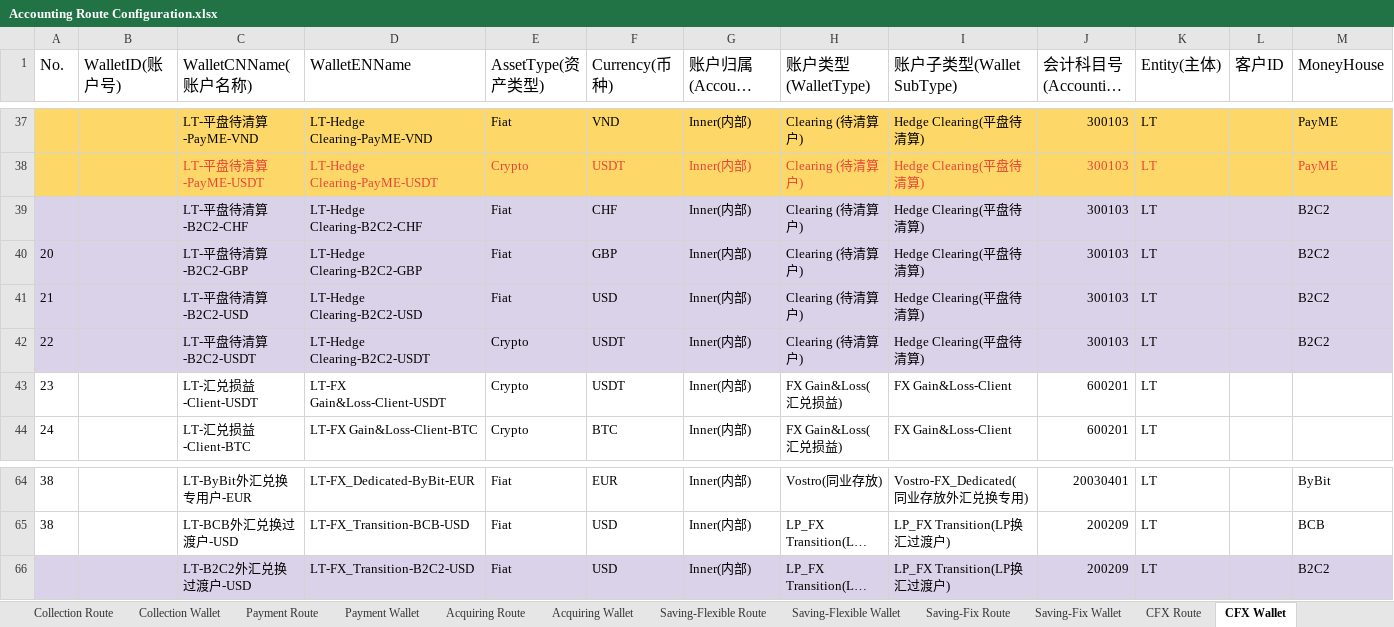
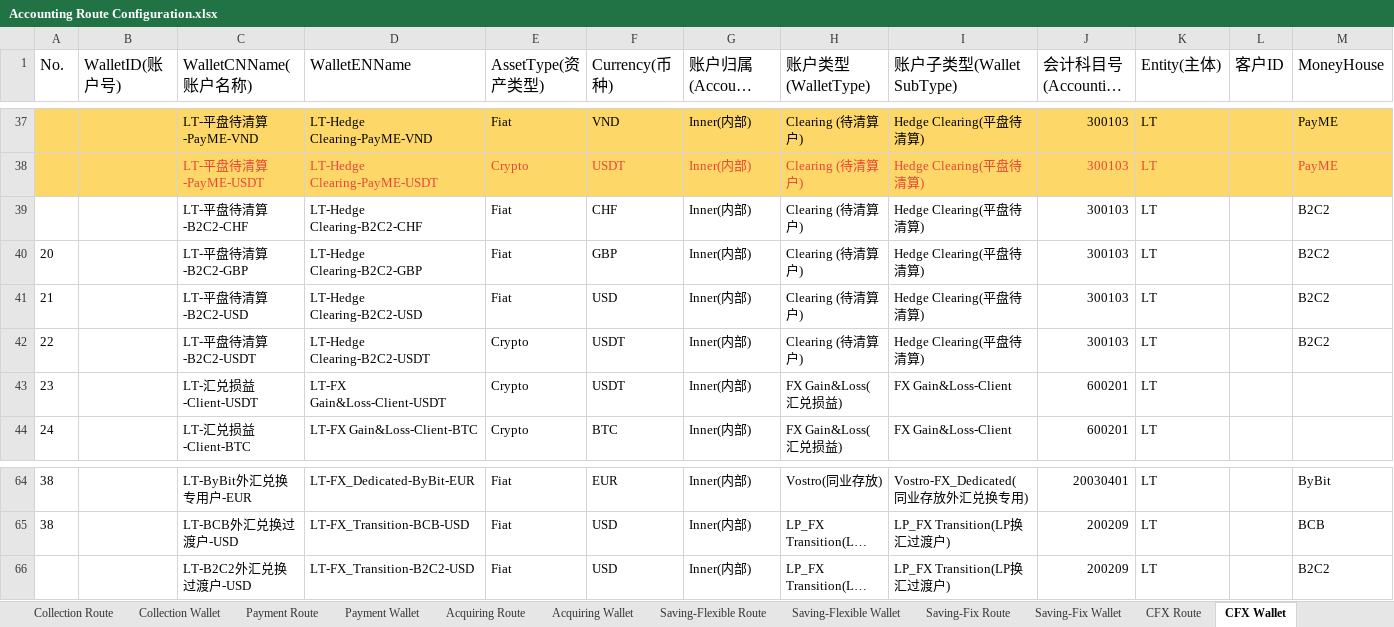
Before and after one commit to tisaTest1994/Gittest2, an Excel workbook: Resource/Accounting Route Configuration.xlsx, sheet CFX Wallet, drawn as a sheet; only a part is shown, gaps mark what is left out; long unchanged cells end in …; values as stored, in another font and other column widths than the file's, no borders; charts and pictures not drawn; the diff covers the shown part only; the diff names each change by its address in the sheet, - before the commit and + after, or states it on an @@ line.

```diff
--- a/Resource/Accounting Route Configuration.xlsx (sheet CFX Wallet)
+++ b/Resource/Accounting Route Configuration.xlsx (sheet CFX Wallet)
-A39:M42 fill: #D9D2E9
+A39:M42 fill: none
-A66:M66 fill: #D9D2E9
+A66:M66 fill: none
```
Also changed, not shown: cell formats elsewhere in this sheet, sheet Cash Wallet, sheet CFX Route, sheet Accounting Subject, sheet Cabital-Connect Wallet, sheet Rebalance Wallet, 5 other files.
